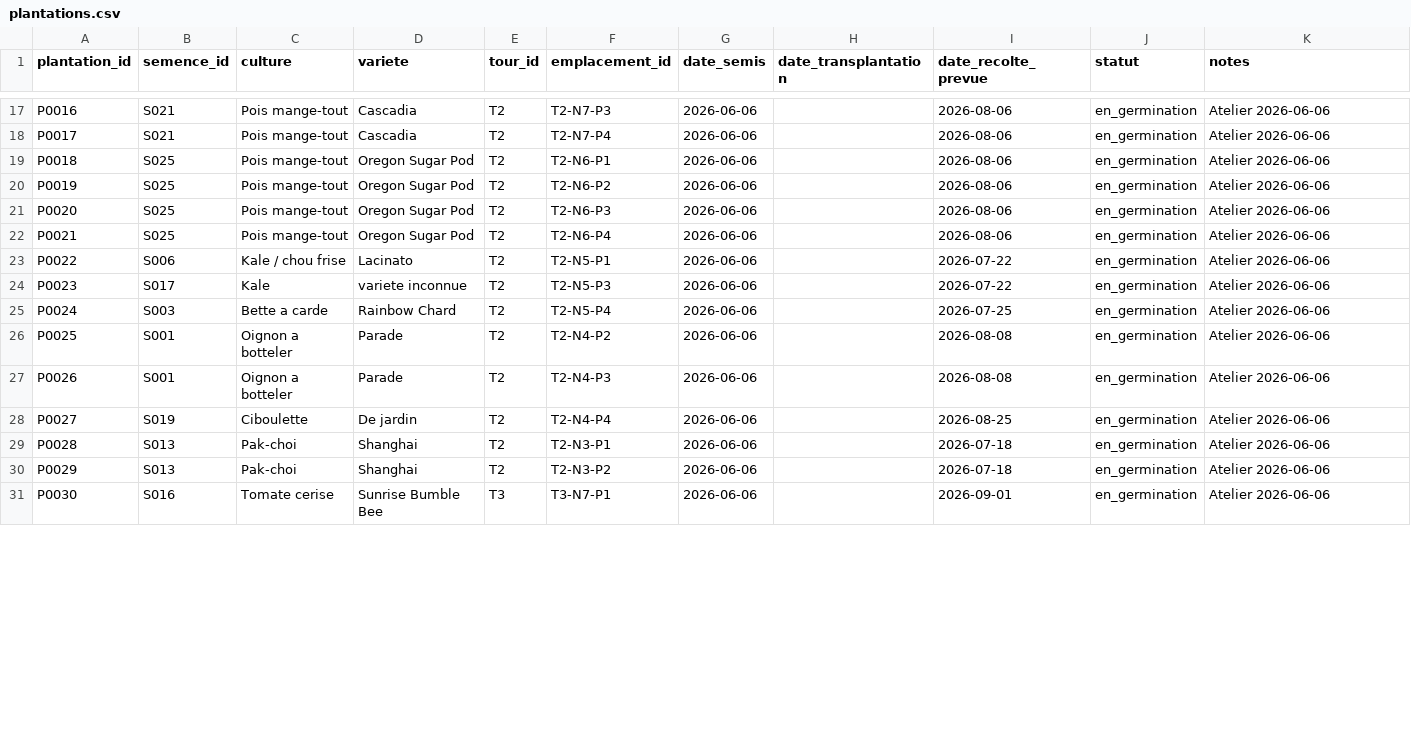
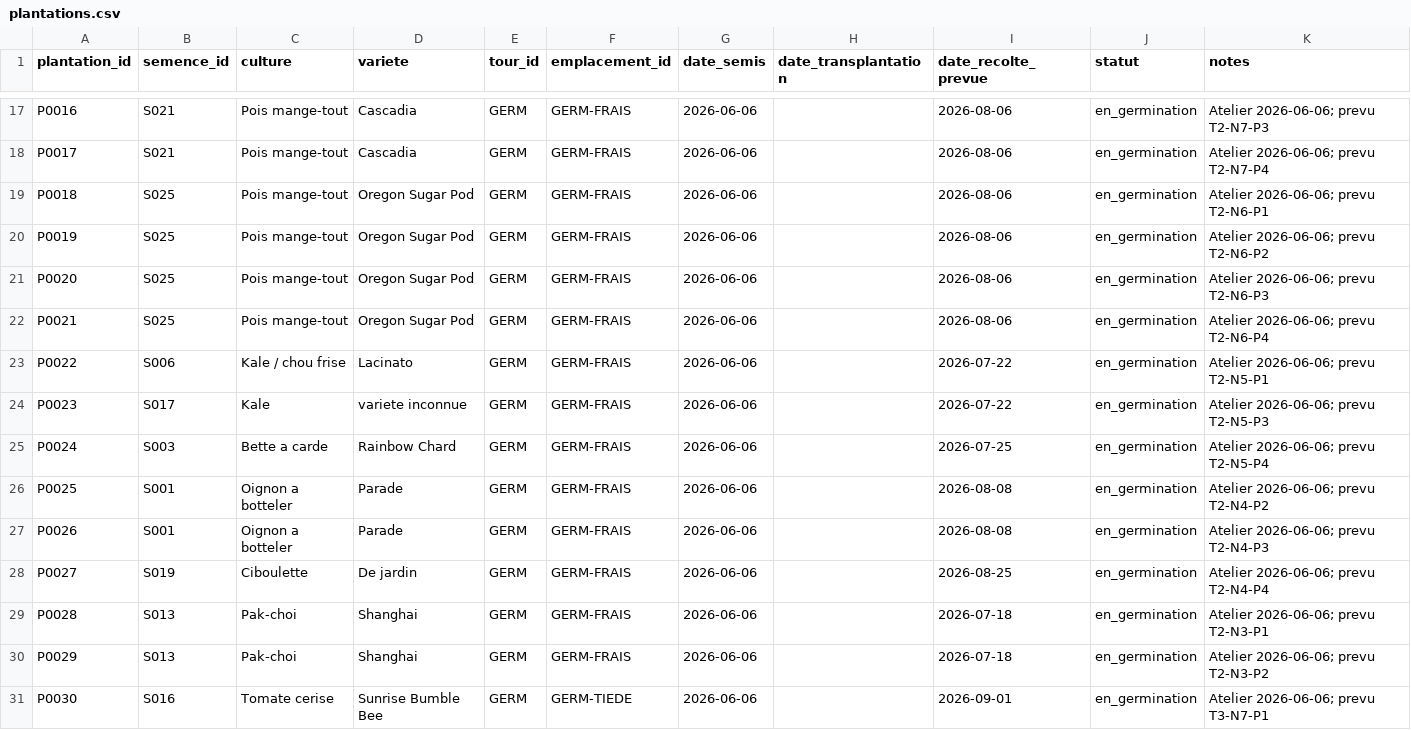
Before and after one commit to nadzzz/Tower-Garden, a CSV file: data/plantations.csv, drawn as a sheet; only a part is shown, gaps mark what is left out; the diff covers the shown part only; the diff names each change by its address in the sheet, - before the commit and + after, or states it on an @@ line.

Commit message:
Définir les emplacements

```diff
--- a/data/plantations.csv
+++ b/data/plantations.csv
-E17:E30 (tour_id): T2
+E17:E30 (tour_id): GERM
-F17 (emplacement_id): T2-N7-P3
+F17 (emplacement_id): GERM-FRAIS
-K17 (notes): Atelier 2026-06-06
+K17 (notes): Atelier 2026-06-06; prevu T2-N7-P3
-F18 (emplacement_id): T2-N7-P4
+F18 (emplacement_id): GERM-FRAIS
-K18 (notes): Atelier 2026-06-06
+K18 (notes): Atelier 2026-06-06; prevu T2-N7-P4
-F19 (emplacement_id): T2-N6-P1
+F19 (emplacement_id): GERM-FRAIS
-K19 (notes): Atelier 2026-06-06
+K19 (notes): Atelier 2026-06-06; prevu T2-N6-P1
-F20 (emplacement_id): T2-N6-P2
+F20 (emplacement_id): GERM-FRAIS
-K20 (notes): Atelier 2026-06-06
+K20 (notes): Atelier 2026-06-06; prevu T2-N6-P2
-F21 (emplacement_id): T2-N6-P3
+F21 (emplacement_id): GERM-FRAIS
-K21 (notes): Atelier 2026-06-06
+K21 (notes): Atelier 2026-06-06; prevu T2-N6-P3
-F22 (emplacement_id): T2-N6-P4
+F22 (emplacement_id): GERM-FRAIS
-K22 (notes): Atelier 2026-06-06
+K22 (notes): Atelier 2026-06-06; prevu T2-N6-P4
-F23 (emplacement_id): T2-N5-P1
+F23 (emplacement_id): GERM-FRAIS
-K23 (notes): Atelier 2026-06-06
+K23 (notes): Atelier 2026-06-06; prevu T2-N5-P1
-F24 (emplacement_id): T2-N5-P3
+F24 (emplacement_id): GERM-FRAIS
-K24 (notes): Atelier 2026-06-06
+K24 (notes): Atelier 2026-06-06; prevu T2-N5-P3
-F25 (emplacement_id): T2-N5-P4
+F25 (emplacement_id): GERM-FRAIS
-K25 (notes): Atelier 2026-06-06
+K25 (notes): Atelier 2026-06-06; prevu T2-N5-P4
-F26 (emplacement_id): T2-N4-P2
+F26 (emplacement_id): GERM-FRAIS
-K26 (notes): Atelier 2026-06-06
+K26 (notes): Atelier 2026-06-06; prevu T2-N4-P2
-F27 (emplacement_id): T2-N4-P3
+F27 (emplacement_id): GERM-FRAIS
-K27 (notes): Atelier 2026-06-06
+K27 (notes): Atelier 2026-06-06; prevu T2-N4-P3
-F28 (emplacement_id): T2-N4-P4
+F28 (emplacement_id): GERM-FRAIS
-K28 (notes): Atelier 2026-06-06
+K28 (notes): Atelier 2026-06-06; prevu T2-N4-P4
-F29 (emplacement_id): T2-N3-P1
+F29 (emplacement_id): GERM-FRAIS
-K29 (notes): Atelier 2026-06-06
+K29 (notes): Atelier 2026-06-06; prevu T2-N3-P1
-F30 (emplacement_id): T2-N3-P2
+F30 (emplacement_id): GERM-FRAIS
-K30 (notes): Atelier 2026-06-06
+K30 (notes): Atelier 2026-06-06; prevu T2-N3-P2
-E31 (tour_id): T3
+E31 (tour_id): GERM
-F31 (emplacement_id): T3-N7-P1
+F31 (emplacement_id): GERM-TIEDE
-K31 (notes): Atelier 2026-06-06
+K31 (notes): Atelier 2026-06-06; prevu T3-N7-P1
```
Also changed, not shown: 69 edited cells elsewhere in this file, 2 other files.
